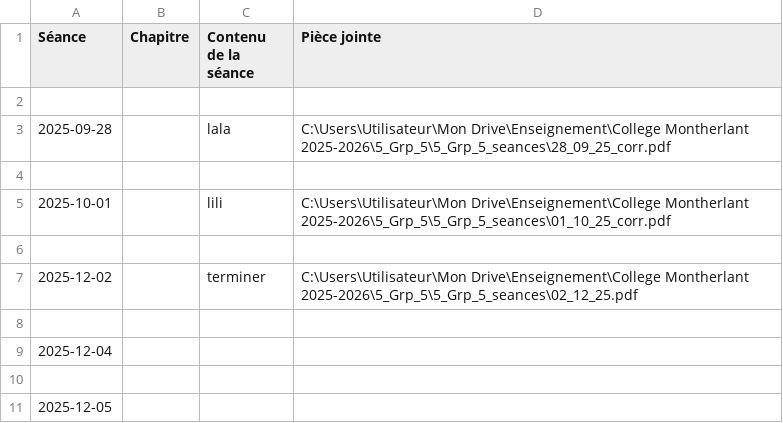
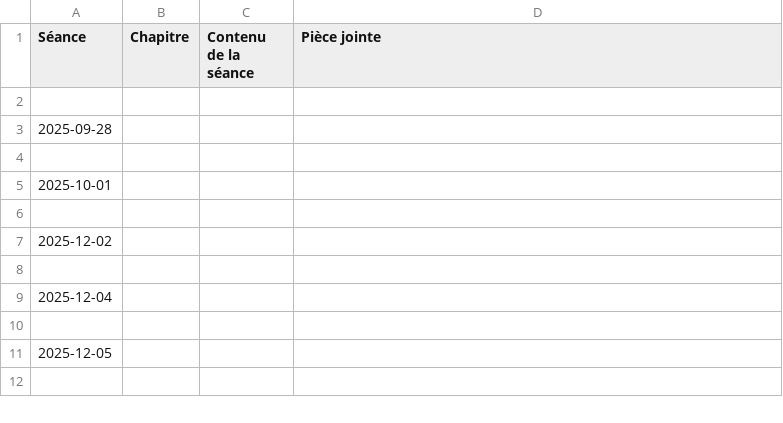
Before and after one commit to EnseignementMath/cours-de-maths, a CSV file: docs/progressions/College Montherlant 2025-2026/5_Grp_5_DEBUG_avant_filtre.csv, drawn as a sheet; only a part is shown; the shorter side is filled out with more unchanged rows.

Commit message:
auto: maj progressions + index + pièces jointes (2025-11-25 23:24:56)

```diff
--- a/docs/progressions/College Montherlant 2025-2026/5_Grp_5_DEBUG_avant_filtre.csv
+++ b/docs/progressions/College Montherlant 2025-2026/5_Grp_5_DEBUG_avant_filtre.csv
@@ -2,7 +2,7 @@ Séance,Chapitre,Contenu de la séance,Pièce jointe
 
-2025-09-28,,lala,C:\Users\Utilisateur\Mon Drive\Enseignement\College Montherlant 2025-2026\5_Grp_5\5_Grp_5_seances\28_09_25_corr.pdf
+2025-09-28,,,
 
-2025-10-01,,lili,C:\Users\Utilisateur\Mon Drive\Enseignement\College Montherlant 2025-2026\5_Grp_5\5_Grp_5_seances\01_10_25_corr.pdf
+2025-10-01,,,
 
-2025-12-02,,terminer,C:\Users\Utilisateur\Mon Drive\Enseignement\College Montherlant 2025-2026\5_Grp_5\5_Grp_5_seances\02_12_25.pdf
+2025-12-02,,,
 
```
Also changed, not shown: 6 other files.
